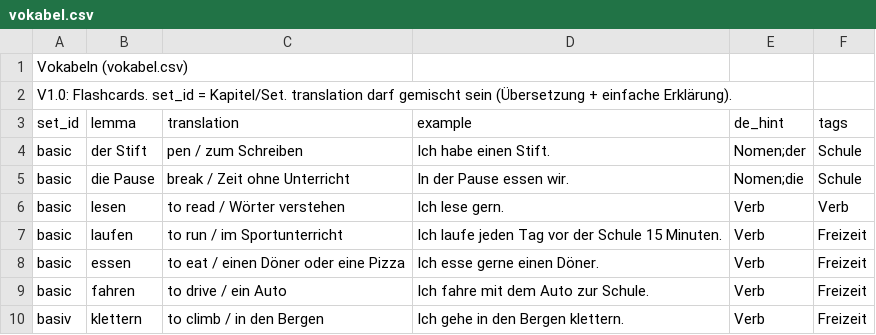
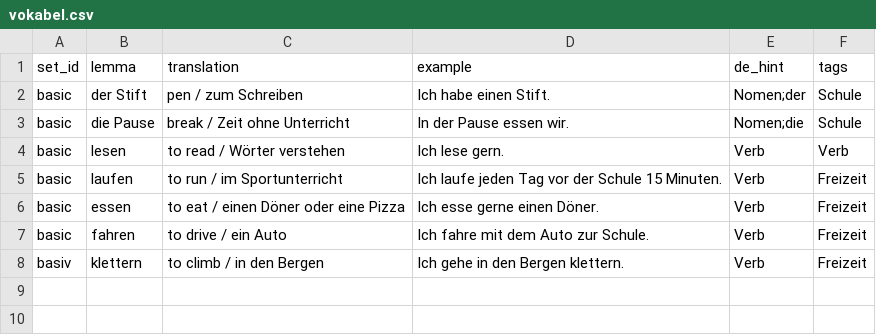
Before and after one commit to sprachlern-app/Lukas, a CSV file: data/vokabel.csv, drawn as a sheet.

```diff
--- a/data/vokabel.csv
+++ b/data/vokabel.csv
@@ -1,3 +1 @@
-Vokabeln (vokabel.csv),,,,,
-V1.0: Flashcards. set_id = Kapitel/Set. translation darf gemischt sein (Übersetzung + einfache Erklärung).,,,,,
 set_id,lemma,translation,example,de_hint,tags
```
Also changed, not shown: data/grammatik.csv, 1 other file.
